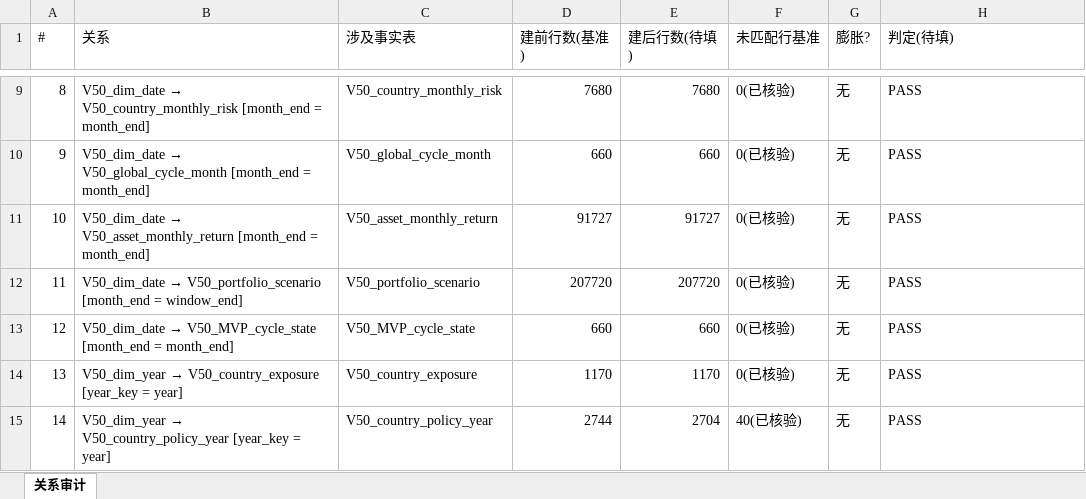
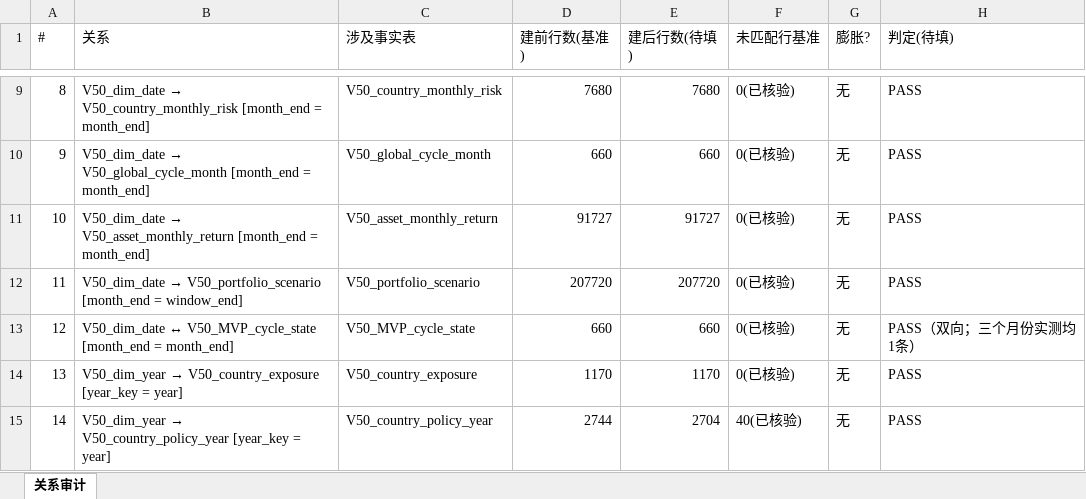
Before and after one commit to zhanlang798-byte/-smartbi, an Excel workbook: V5.0_双人执行工作区/00_共享/模型交接/RELATIONSHIP_AUDIT_V50.xlsx, sheet 关系审计, drawn as a sheet; only a part is shown, gaps mark what is left out; values as stored, in another font and other column widths than the file's, no borders; the diff names each change by its address in the sheet, - before the commit and + after, or states it on an @@ line.

```diff
--- a/V5.0_双人执行工作区/00_共享/模型交接/RELATIONSHIP_AUDIT_V50.xlsx (sheet 关系审计)
+++ b/V5.0_双人执行工作区/00_共享/模型交接/RELATIONSHIP_AUDIT_V50.xlsx (sheet 关系审计)
@@ B13 (关系): V50_dim_date → V50_MVP_cycle_state [month_end… → V50_dim_date ↔ V50_MVP_cycle_state [month_end… @@
-H13 (判定(待填)): PASS
+H13 (判定(待填)): PASS（双向；三个月份实测均1条）
```
Also changed, not shown: V5.0_双人执行工作区/00_共享/模型交接/RELATIONSHIP_MAP_V50.xlsx, V5.0_双人执行工作区/A_数据平台/03_Smartbi证据/模型/RELATIONSHIP_AUDIT_V50.xlsx, 16 other files.
